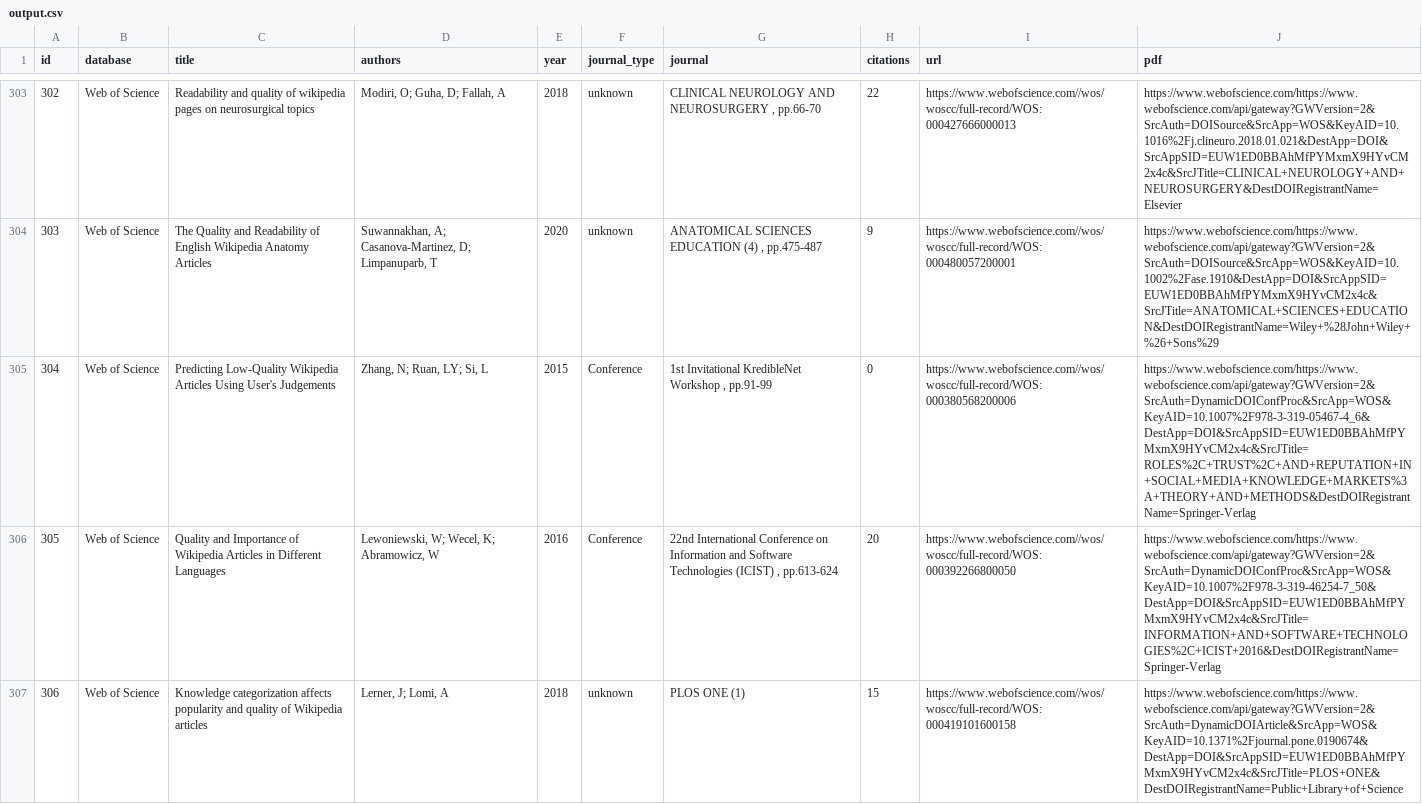
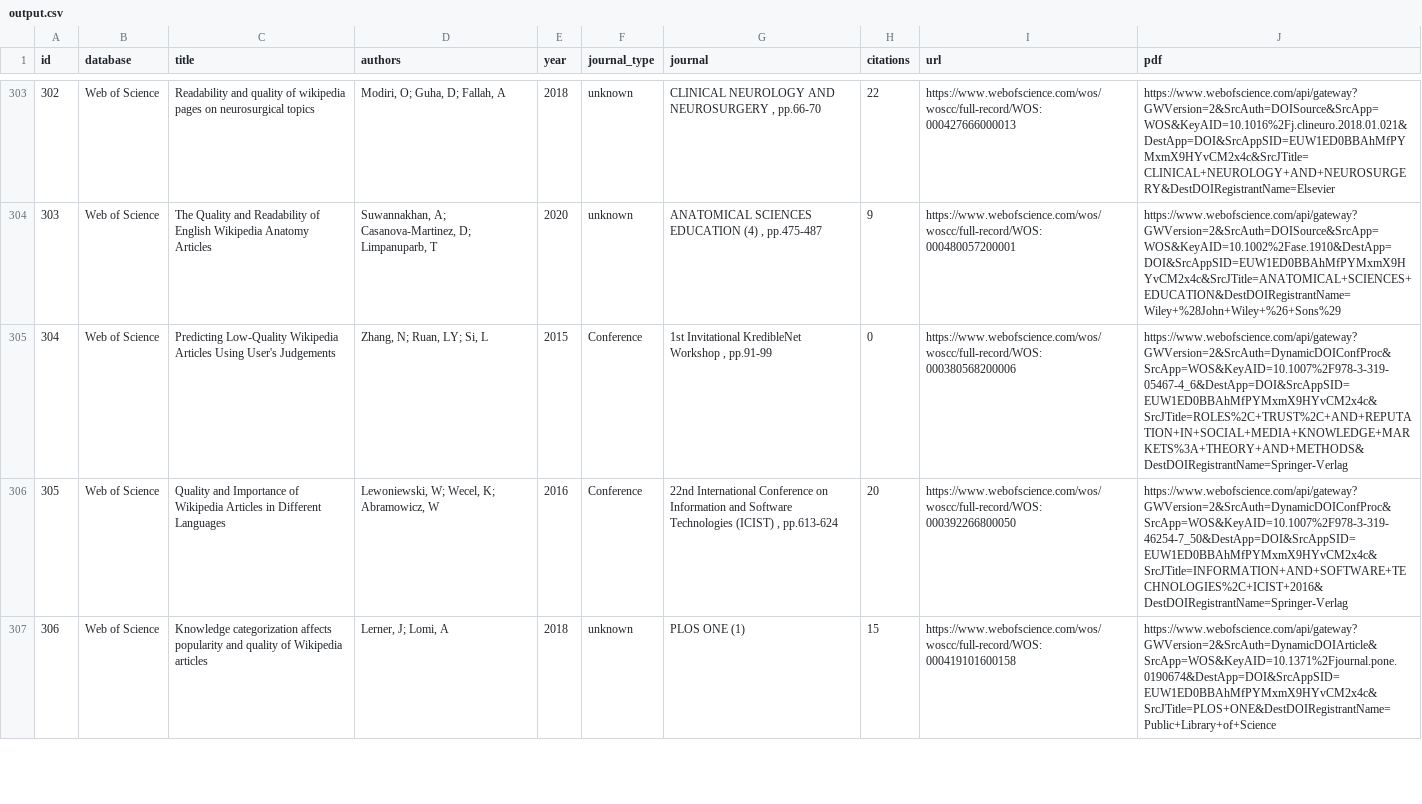
Before and after one commit to MOAAS/WikiQuality, a CSV file: review/collection/databases/all/output.csv, drawn as a sheet; only a part is shown, gaps mark what is left out; the diff covers the shown part only; the diff names each change by its address in the sheet, - before the commit and + after, or states it on an @@ line.

```diff
--- a/review/collection/databases/all/output.csv
+++ b/review/collection/databases/all/output.csv
-I303 (url): https://www.webofscience.com//wos/woscc/full-record/WOS:000427666000013
+I303 (url): https://www.webofscience.com/wos/woscc/full-record/WOS:000427666000013
-J303 (pdf): https://www.webofscience.com/https://www.webofscience.com/api/gateway?GWVersion=2&SrcAuth=DOISource&SrcApp=WOS&KeyAID=10.1016%2Fj.clineuro.2018.01.021&DestApp=DOI&SrcAppSID=EUW1ED0BBAhMfPYMxmX9HYvCM2x4c&SrcJTitle=CLINICAL+NEUROLOGY+AND+NEUROSURGERY&DestDOIRegistrantName=Elsevier
+J303 (pdf): https://www.webofscience.com/api/gateway?GWVersion=2&SrcAuth=DOISource&SrcApp=WOS&KeyAID=10.1016%2Fj.clineuro.2018.01.021&DestApp=DOI&SrcAppSID=EUW1ED0BBAhMfPYMxmX9HYvCM2x4c&SrcJTitle=CLINICAL+NEUROLOGY+AND+NEUROSURGERY&DestDOIRegistrantName=Elsevier
-I304 (url): https://www.webofscience.com//wos/woscc/full-record/WOS:000480057200001
+I304 (url): https://www.webofscience.com/wos/woscc/full-record/WOS:000480057200001
-J304 (pdf): https://www.webofscience.com/https://www.webofscience.com/api/gateway?GWVersion=2&SrcAuth=DOISource&SrcApp=WOS&KeyAID=10.1002%2Fase.1910&DestApp=DOI&SrcAppSID=EUW1ED0BBAhMfPYMxmX9HYvCM2x4c&SrcJTitle=ANATOMICAL+SCIENCES+EDUCATION&DestDOIRegistrantName=Wiley+%28John+Wiley+%26+Sons%29
+J304 (pdf): https://www.webofscience.com/api/gateway?GWVersion=2&SrcAuth=DOISource&SrcApp=WOS&KeyAID=10.1002%2Fase.1910&DestApp=DOI&SrcAppSID=EUW1ED0BBAhMfPYMxmX9HYvCM2x4c&SrcJTitle=ANATOMICAL+SCIENCES+EDUCATION&DestDOIRegistrantName=Wiley+%28John+Wiley+%26+Sons%29
-I305 (url): https://www.webofscience.com//wos/woscc/full-record/WOS:000380568200006
+I305 (url): https://www.webofscience.com/wos/woscc/full-record/WOS:000380568200006
-J305 (pdf): https://www.webofscience.com/https://www.webofscience.com/api/gateway?GWVersion=2&SrcAuth=DynamicDOIConfProc&SrcApp=WOS&KeyAID=10.1007%2F978-3-319-05467-4_6&DestApp=DOI&SrcAppSID=EUW1ED0BBAhMfPYMxmX9HYvCM2x4c&SrcJTitle=ROLES%2C+TRUST%2C+AND+REPUTATION+IN+SOCIAL+MEDIA+KNOWLEDGE+MARKETS%3A+THEORY+AND+METHODS&DestDOIRegistrantName=Springer-Verlag
+J305 (pdf): https://www.webofscience.com/api/gateway?GWVersion=2&SrcAuth=DynamicDOIConfProc&SrcApp=WOS&KeyAID=10.1007%2F978-3-319-05467-4_6&DestApp=DOI&SrcAppSID=EUW1ED0BBAhMfPYMxmX9HYvCM2x4c&SrcJTitle=ROLES%2C+TRUST%2C+AND+REPUTATION+IN+SOCIAL+MEDIA+KNOWLEDGE+MARKETS%3A+THEORY+AND+METHODS&DestDOIRegistrantName=Springer-Verlag
-I306 (url): https://www.webofscience.com//wos/woscc/full-record/WOS:000392266800050
+I306 (url): https://www.webofscience.com/wos/woscc/full-record/WOS:000392266800050
-J306 (pdf): https://www.webofscience.com/https://www.webofscience.com/api/gateway?GWVersion=2&SrcAuth=DynamicDOIConfProc&SrcApp=WOS&KeyAID=10.1007%2F978-3-319-46254-7_50&DestApp=DOI&SrcAppSID=EUW1ED0BBAhMfPYMxmX9HYvCM2x4c&SrcJTitle=INFORMATION+AND+SOFTWARE+TECHNOLOGIES%2C+ICIST+2016&DestDOIRegistrantName=Springer-Verlag
+J306 (pdf): https://www.webofscience.com/api/gateway?GWVersion=2&SrcAuth=DynamicDOIConfProc&SrcApp=WOS&KeyAID=10.1007%2F978-3-319-46254-7_50&DestApp=DOI&SrcAppSID=EUW1ED0BBAhMfPYMxmX9HYvCM2x4c&SrcJTitle=INFORMATION+AND+SOFTWARE+TECHNOLOGIES%2C+ICIST+2016&DestDOIRegistrantName=Springer-Verlag
-I307 (url): https://www.webofscience.com//wos/woscc/full-record/WOS:000419101600158
+I307 (url): https://www.webofscience.com/wos/woscc/full-record/WOS:000419101600158
-J307 (pdf): https://www.webofscience.com/https://www.webofscience.com/api/gateway?GWVersion=2&SrcAuth=DynamicDOIArticle&SrcApp=WOS&KeyAID=10.1371%2Fjournal.pone.0190674&DestApp=DOI&SrcAppSID=EUW1ED0BBAhMfPYMxmX9HYvCM2x4c&SrcJTitle=PLOS+ONE&DestDOIRegistrantName=Public+Library+of+Science
+J307 (pdf): https://www.webofscience.com/api/gateway?GWVersion=2&SrcAuth=DynamicDOIArticle&SrcApp=WOS&KeyAID=10.1371%2Fjournal.pone.0190674&DestApp=DOI&SrcAppSID=EUW1ED0BBAhMfPYMxmX9HYvCM2x4c&SrcJTitle=PLOS+ONE&DestDOIRegistrantName=Public+Library+of+Science
```
Also changed, not shown: 162 edited cells elsewhere in this file, 3 other files.
